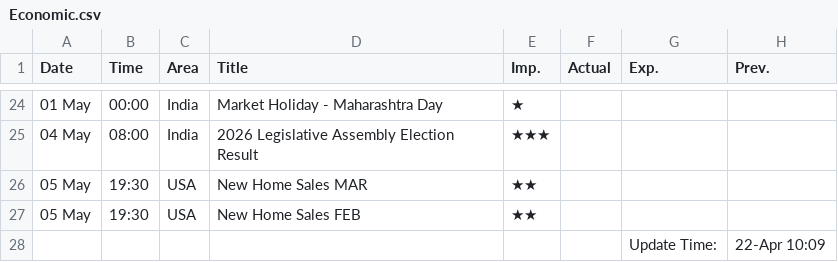
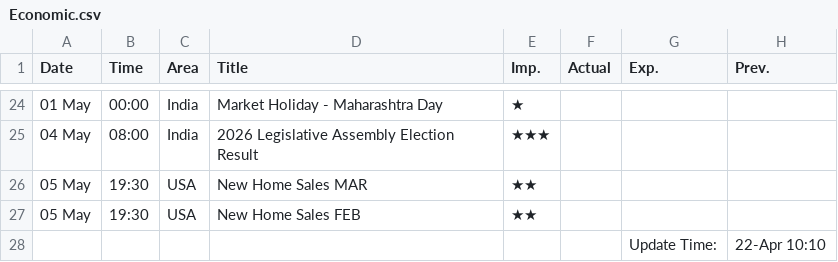
Before and after one commit to saikat-pundit/Index-NAVs, a CSV file: Data/Economic.csv, drawn as a sheet; only a part is shown, gaps mark what is left out.

```diff
--- a/Data/Economic.csv
+++ b/Data/Economic.csv
@@ -27,2 +27,2 @@ Date,Time,Area,Title,Imp.,Actual,Exp.,Prev.
 05 May,19:30,USA,New Home Sales FEB,★★,,,
-,,,,,,Update Time:,22-Apr 10:09
+,,,,,,Update Time:,22-Apr 10:10
```
Also changed, not shown: Data/BSE.csv, Data/Cash.csv, 7 other files.
